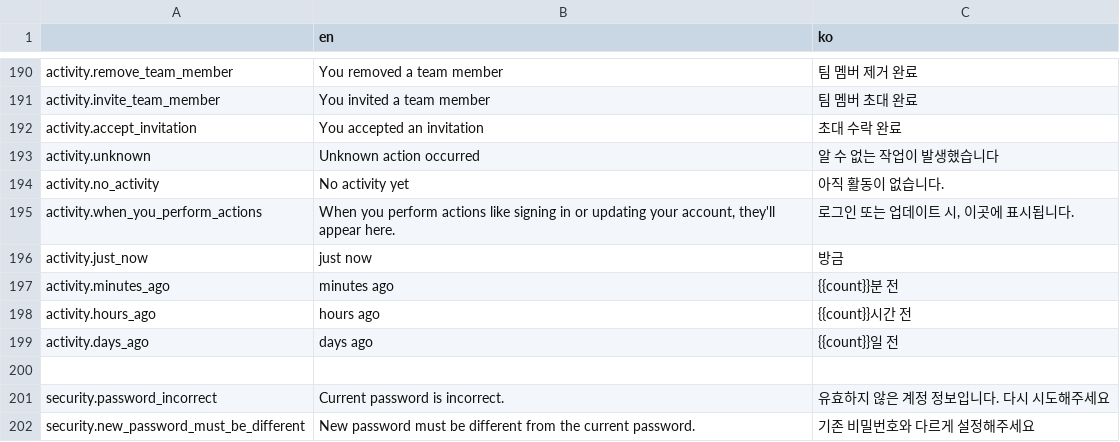
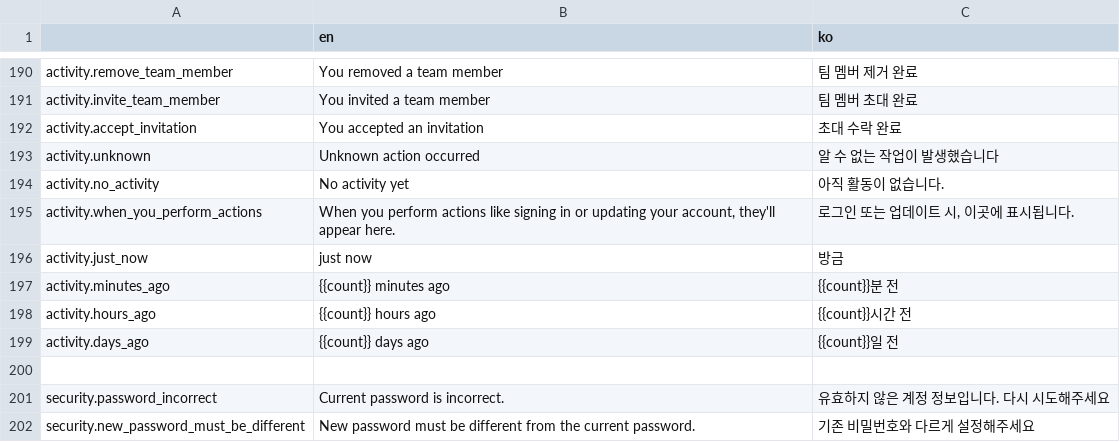
Before and after one commit to kych0912/saas-starter-ko, a CSV file: data/locales.csv, drawn as a sheet; only a part is shown, gaps mark what is left out.

```diff
--- a/data/locales.csv
+++ b/data/locales.csv
@@ -196,5 +196,5 @@ activity.when_you_perform_actions,"When you perform actions like signing in or u
 activity.just_now,just now,방금
-activity.minutes_ago,minutes ago,{{count}}분 전
-activity.hours_ago,hours ago,{{count}}시간 전
-activity.days_ago,days ago,{{count}}일 전
+activity.minutes_ago,{{count}} minutes ago,{{count}}분 전
+activity.hours_ago,{{count}} hours ago,{{count}}시간 전
+activity.days_ago,{{count}} days ago,{{count}}일 전
 ,,
```
Also changed, not shown: 3 other files.
